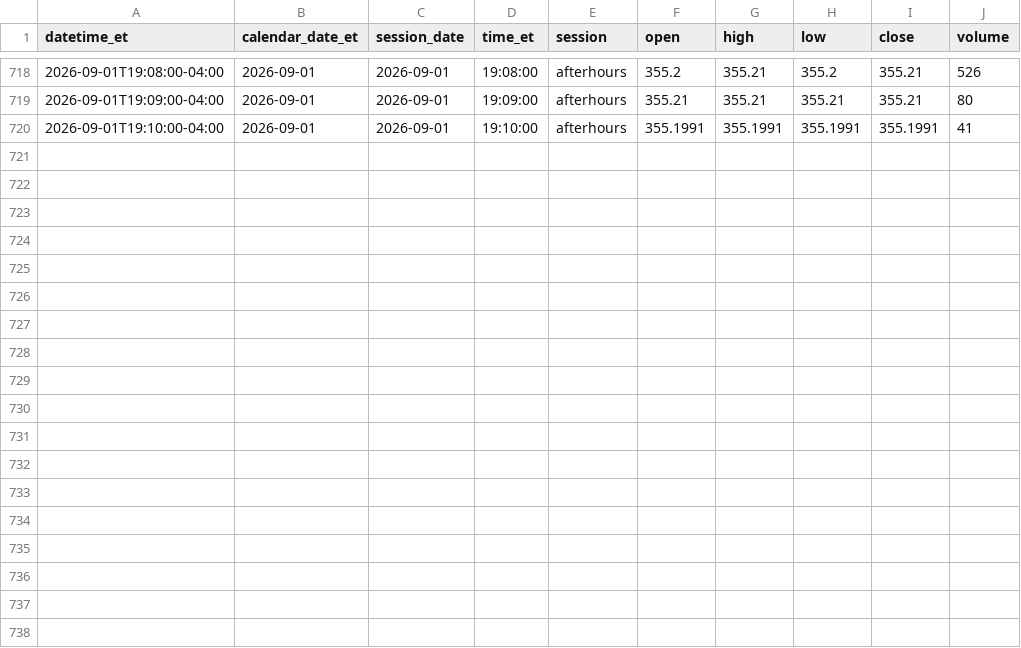
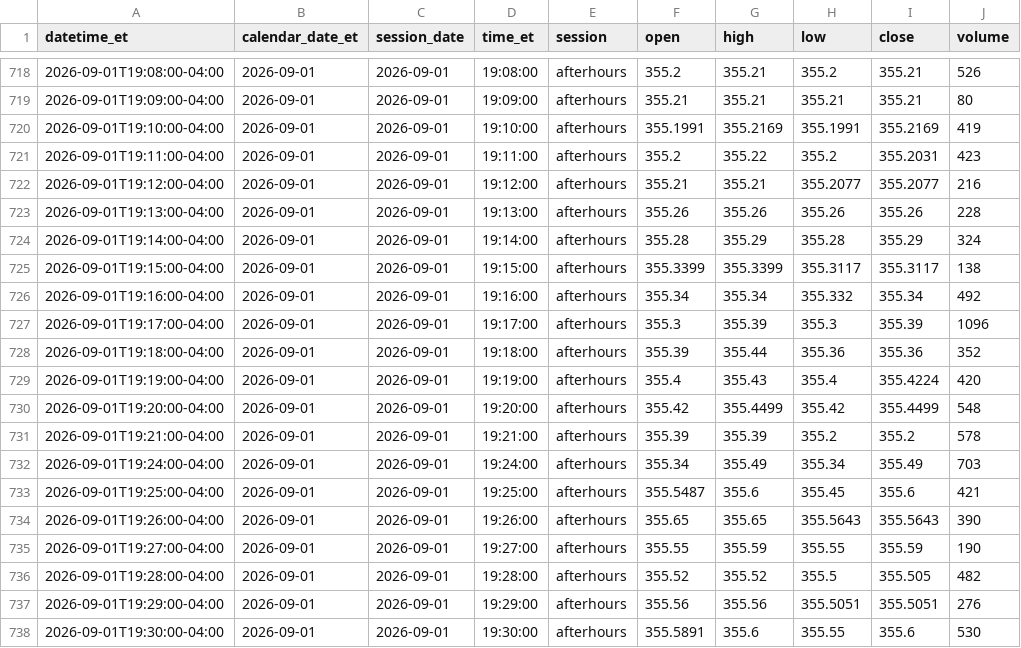
Before and after one commit to senthilaimhighrealty/tsla-chatgpt-primary, a CSV file: tsla_1min.csv, drawn as a sheet; only a part is shown, gaps mark what is left out.

Commit message:
schwab v2 truncate+load current session 2026-09-01 rows=737

```diff
--- a/tsla_1min.csv
+++ b/tsla_1min.csv
@@ -719,2 +719,20 @@ datetime_et,calendar_date_et,session_date,time_et,session,open,high,low,close,vo
 2026-09-01T19:09:00-04:00,2026-09-01,2026-09-01,19:09:00,afterhours,355.21,355.21,355.21,355.21,80
-2026-09-01T19:10:00-04:00,2026-09-01,2026-09-01,19:10:00,afterhours,355.1991,355.1991,355.1991,355.1991,41
+2026-09-01T19:10:00-04:00,2026-09-01,2026-09-01,19:10:00,afterhours,355.1991,355.2169,355.1991,355.2169,419
+2026-09-01T19:11:00-04:00,2026-09-01,2026-09-01,19:11:00,afterhours,355.2,355.22,355.2,355.2031,423
+2026-09-01T19:12:00-04:00,2026-09-01,2026-09-01,19:12:00,afterhours,355.21,355.21,355.2077,355.2077,216
+2026-09-01T19:13:00-04:00,2026-09-01,2026-09-01,19:13:00,afterhours,355.26,355.26,355.26,355.26,228
+2026-09-01T19:14:00-04:00,2026-09-01,2026-09-01,19:14:00,afterhours,355.28,355.29,355.28,355.29,324
+2026-09-01T19:15:00-04:00,2026-09-01,2026-09-01,19:15:00,afterhours,355.3399,355.3399,355.3117,355.3117,138
+2026-09-01T19:16:00-04:00,2026-09-01,2026-09-01,19:16:00,afterhours,355.34,355.34,355.332,355.34,492
+2026-09-01T19:17:00-04:00,2026-09-01,2026-09-01,19:17:00,afterhours,355.3,355.39,355.3,355.39,1096
+2026-09-01T19:18:00-04:00,2026-09-01,2026-09-01,19:18:00,afterhours,355.39,355.44,355.36,355.36,352
+2026-09-01T19:19:00-04:00,2026-09-01,2026-09-01,19:19:00,afterhours,355.4,355.43,355.4,355.4224,420
+2026-09-01T19:20:00-04:00,2026-09-01,2026-09-01,19:20:00,afterhours,355.42,355.4499,355.42,355.4499,548
+2026-09-01T19:21:00-04:00,2026-09-01,2026-09-01,19:21:00,afterhours,355.39,355.39,355.2,355.2,578
+2026-09-01T19:24:00-04:00,2026-09-01,2026-09-01,19:24:00,afterhours,355.34,355.49,355.34,355.49,703
+2026-09-01T19:25:00-04:00,2026-09-01,2026-09-01,19:25:00,afterhours,355.5487,355.6,355.45,355.6,421
+2026-09-01T19:26:00-04:00,2026-09-01,2026-09-01,19:26:00,afterhours,355.65,355.65,355.5643,355.5643,390
+2026-09-01T19:27:00-04:00,2026-09-01,2026-09-01,19:27:00,afterhours,355.55,355.59,355.55,355.59,190
+2026-09-01T19:28:00-04:00,2026-09-01,2026-09-01,19:28:00,afterhours,355.52,355.52,355.5,355.505,482
+2026-09-01T19:29:00-04:00,2026-09-01,2026-09-01,19:29:00,afterhours,355.56,355.56,355.5051,355.5051,276
+2026-09-01T19:30:00-04:00,2026-09-01,2026-09-01,19:30:00,afterhours,355.5891,355.6,355.55,355.6,530
```
